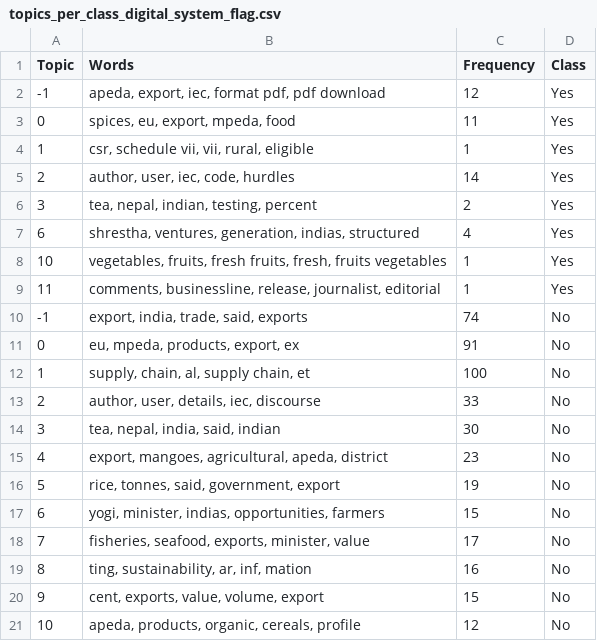
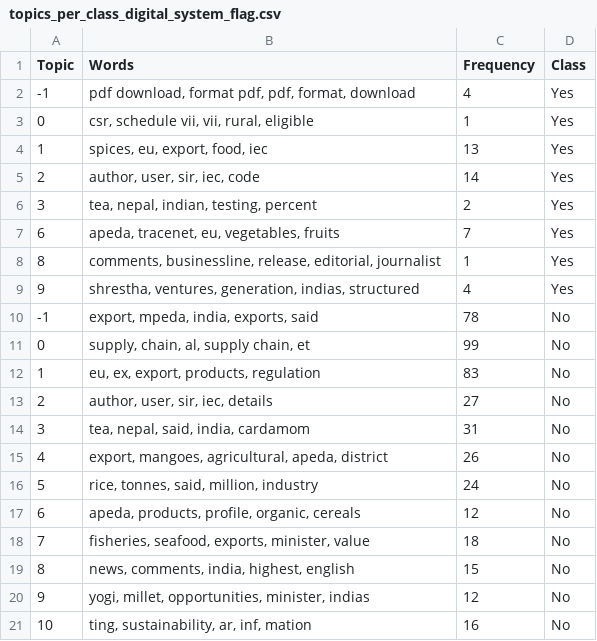
Before and after one commit to ayush-roy-21/agri-food-supplychain, a CSV file: data/results/topics_per_class_digital_system_flag.csv, drawn as a sheet; only a part is shown; the diff covers the shown part only.

```diff
--- a/data/results/topics_per_class_digital_system_flag.csv
+++ b/data/results/topics_per_class_digital_system_flag.csv
@@ -1,21 +1,21 @@
 Topic,Words,Frequency,Class
--1,"apeda, export, iec, format pdf, pdf download",12,Yes
-0,"spices, eu, export, mpeda, food",11,Yes
-1,"csr, schedule vii, vii, rural, eligible",1,Yes
-2,"author, user, iec, code, hurdles",14,Yes
+-1,"pdf download, format pdf, pdf, format, download",4,Yes
+0,"csr, schedule vii, vii, rural, eligible",1,Yes
+1,"spices, eu, export, food, iec",13,Yes
+2,"author, user, sir, iec, code",14,Yes
 3,"tea, nepal, indian, testing, percent",2,Yes
-6,"shrestha, ventures, generation, indias, structured",4,Yes
-10,"vegetables, fruits, fresh fruits, fresh, fruits vegetables",1,Yes
-11,"comments, businessline, release, journalist, editorial",1,Yes
--1,"export, india, trade, said, exports",74,No
-0,"eu, mpeda, products, export, ex",91,No
-1,"supply, chain, al, supply chain, et",100,No
-2,"author, user, details, iec, discourse",33,No
-3,"tea, nepal, india, said, indian",30,No
-4,"export, mangoes, agricultural, apeda, district",23,No
-5,"rice, tonnes, said, government, export",19,No
-6,"yogi, minister, indias, opportunities, farmers",15,No
-7,"fisheries, seafood, exports, minister, value",17,No
-8,"ting, sustainability, ar, inf, mation",16,No
-9,"cent, exports, value, volume, export",15,No
-10,"apeda, products, organic, cereals, profile",12,No
+6,"apeda, tracenet, eu, vegetables, fruits",7,Yes
+8,"comments, businessline, release, editorial, journalist",1,Yes
+9,"shrestha, ventures, generation, indias, structured",4,Yes
+-1,"export, mpeda, india, exports, said",78,No
+0,"supply, chain, al, supply chain, et",99,No
+1,"eu, ex, export, products, regulation",83,No
+2,"author, user, sir, iec, details",27,No
+3,"tea, nepal, said, india, cardamom",31,No
+4,"export, mangoes, agricultural, apeda, district",26,No
+5,"rice, tonnes, said, million, industry",24,No
+6,"apeda, products, profile, organic, cereals",12,No
+7,"fisheries, seafood, exports, minister, value",18,No
+8,"news, comments, india, highest, english",15,No
+9,"yogi, millet, opportunities, minister, indias",12,No
+10,"ting, sustainability, ar, inf, mation",16,No
```
Also changed, not shown: 1 added row, 1 removed row and 1 edited cell elsewhere in this file, data/results/topics_per_class_corpus_tier.csv, data/results/topics_per_class_grid_bucket.csv, 8 other files.
